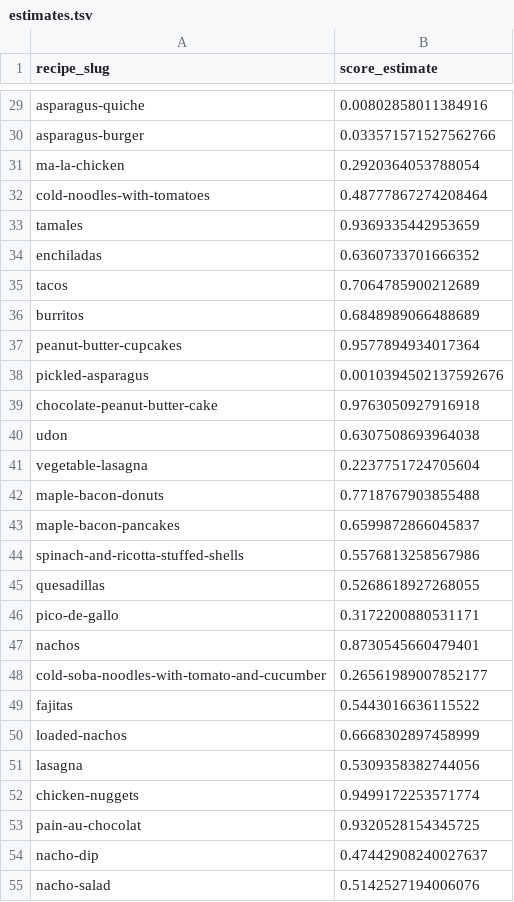
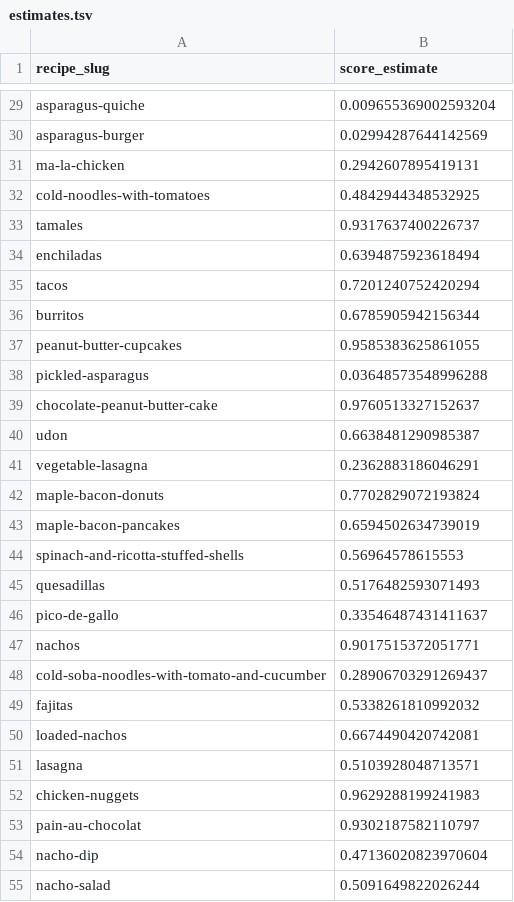
Before and after one commit to pr-rowe/dx704-project-01, a TSV file: Project 4/estimates.tsv, drawn as a sheet; only a part is shown, gaps mark what is left out; the diff covers the shown part only; the diff names each change by its address in the sheet, - before the commit and + after, or states it on an @@ line.

```diff
--- a/Project 4/estimates.tsv
+++ b/Project 4/estimates.tsv
-B29 (score_estimate): 0.00802858011384916
+B29 (score_estimate): 0.009655369002593204
-B30 (score_estimate): 0.033571571527562766
+B30 (score_estimate): 0.02994287644142569
-B31 (score_estimate): 0.2920364053788054
+B31 (score_estimate): 0.2942607895419131
-B32 (score_estimate): 0.48777867274208464
+B32 (score_estimate): 0.4842944348532925
-B33 (score_estimate): 0.9369335442953659
+B33 (score_estimate): 0.9317637400226737
-B34 (score_estimate): 0.6360733701666352
+B34 (score_estimate): 0.6394875923618494
-B35 (score_estimate): 0.7064785900212689
+B35 (score_estimate): 0.7201240752420294
-B36 (score_estimate): 0.6848989066488689
+B36 (score_estimate): 0.6785905942156344
-B37 (score_estimate): 0.9577894934017364
+B37 (score_estimate): 0.9585383625861055
-B38 (score_estimate): 0.0010394502137592676
+B38 (score_estimate): 0.03648573548996288
-B39 (score_estimate): 0.9763050927916918
+B39 (score_estimate): 0.9760513327152637
-B40 (score_estimate): 0.6307508693964038
+B40 (score_estimate): 0.6638481290985387
-B41 (score_estimate): 0.2237751724705604
+B41 (score_estimate): 0.2362883186046291
-B42 (score_estimate): 0.7718767903855488
+B42 (score_estimate): 0.7702829072193824
-B43 (score_estimate): 0.6599872866045837
+B43 (score_estimate): 0.6594502634739019
-B44 (score_estimate): 0.5576813258567986
+B44 (score_estimate): 0.56964578615553
-B45 (score_estimate): 0.5268618927268055
+B45 (score_estimate): 0.5176482593071493
-B46 (score_estimate): 0.3172200880531171
+B46 (score_estimate): 0.33546487431411637
-B47 (score_estimate): 0.8730545660479401
+B47 (score_estimate): 0.9017515372051771
-B48 (score_estimate): 0.26561989007852177
+B48 (score_estimate): 0.28906703291269437
-B49 (score_estimate): 0.5443016636115522
+B49 (score_estimate): 0.5338261810992032
-B50 (score_estimate): 0.6668302897458999
+B50 (score_estimate): 0.6674490420742081
-B51 (score_estimate): 0.5309358382744056
+B51 (score_estimate): 0.5103928048713571
-B52 (score_estimate): 0.9499172253571774
+B52 (score_estimate): 0.9629288199241983
-B53 (score_estimate): 0.9320528154345725
+B53 (score_estimate): 0.9302187582110797
-B54 (score_estimate): 0.47442908240027637
+B54 (score_estimate): 0.47136020823970604
-B55 (score_estimate): 0.5142527194006076
+B55 (score_estimate): 0.5091649822026244
```
Also changed, not shown: 73 edited cells elsewhere in this file, Project 4/bounds.tsv, Project 4/model.tsv, 4 other files.
